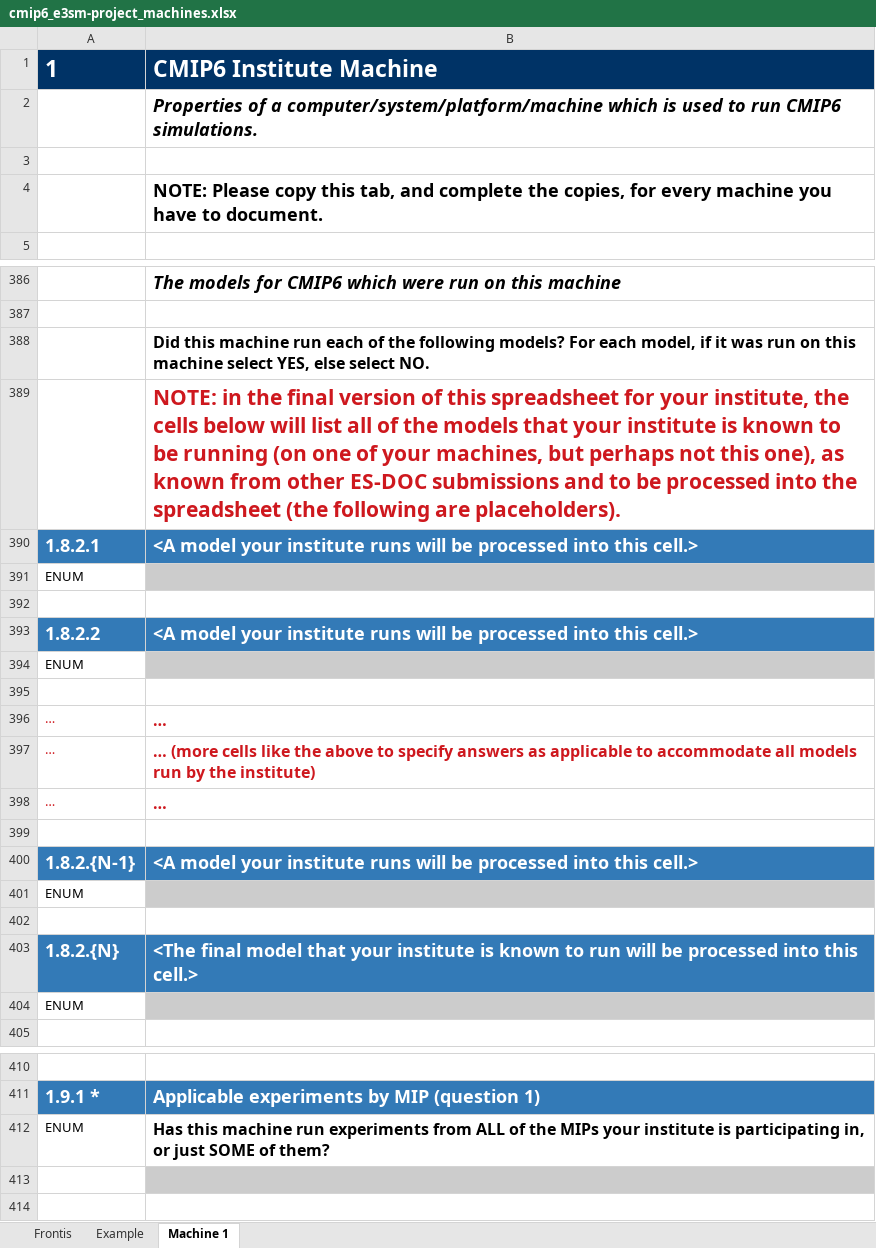
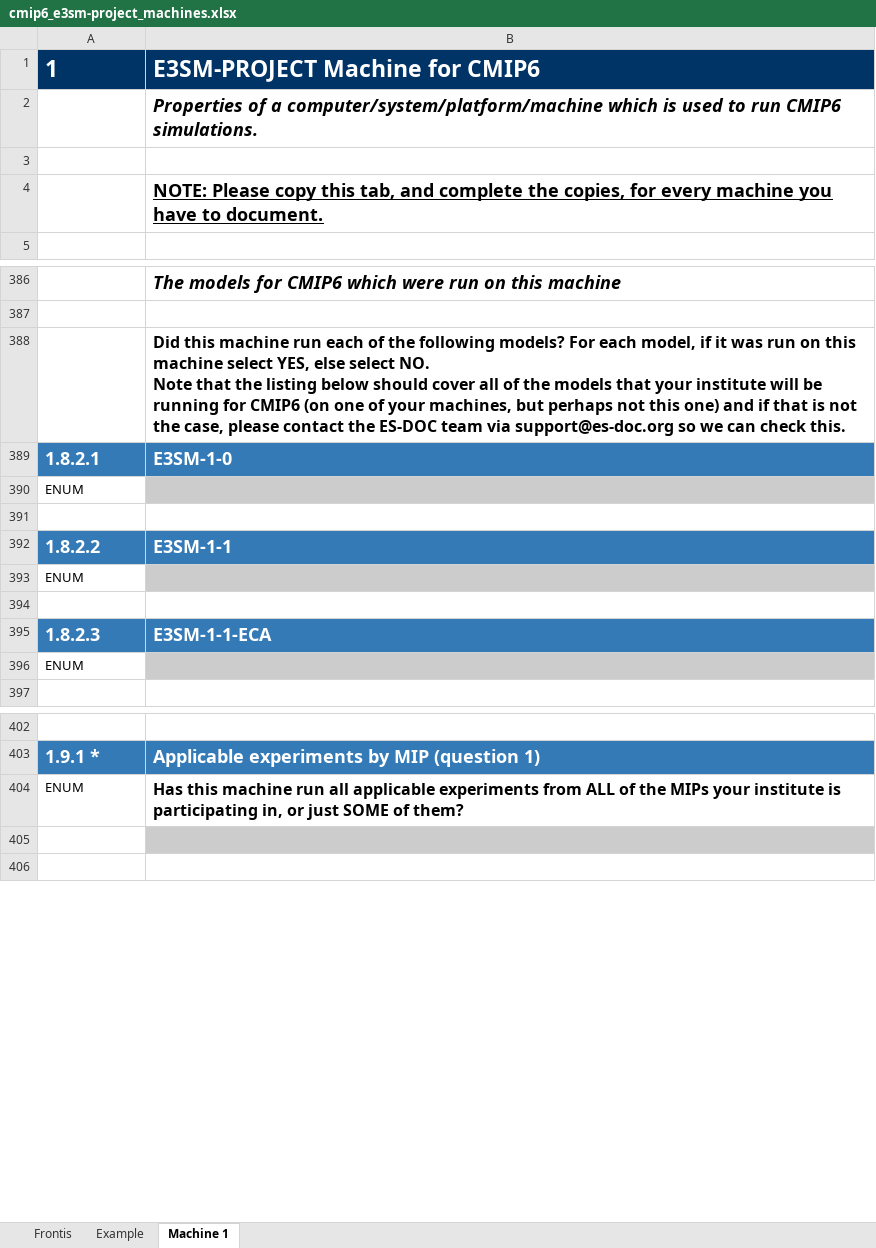
Before and after one commit to ES-DOC-INSTITUTIONAL/e3sm-project, an Excel workbook: cmip6/machines/cmip6_e3sm-project_machines.xlsx, sheet Machine 1, drawn as a sheet; only a part is shown, gaps mark what is left out; values as stored, in another font and other column widths than the file's, no borders; removed rows and columns are numbered as before the commit, all else as after; ↵ is a line break in a cell; the diff covers the shown part only; the diff names each change by its address in the sheet, - before the commit and + after, or states it on an @@ line.

Commit message:
1. Initialise final machines spreadsheet

```diff
--- a/cmip6/machines/cmip6_e3sm-project_machines.xlsx (sheet Machine 1)
+++ b/cmip6/machines/cmip6_e3sm-project_machines.xlsx (sheet Machine 1)
-B1: CMIP6 Institute Machine
+B1: E3SM-PROJECT Machine for CMIP6
-B4 underline: off
+B4 underline: on
-B388: …select NO.
+B388: …select NO. ↵ Note that the listing below should cover all of the models that your institute will be running for CMIP6 (on one of your machines, but perhaps not this one) and if that is not the case, please contact the ES-DOC team via support@es-doc.org so we can check this.
-row 389:  | NOTE: in the final version of this spreadsheet for your institute, the cells below will list all of the models that your institute is known to be running (on one of your machines, but perhaps not this one), as known from other ES-DOC submissions and to be processed into the spreadsheet (the following are placeholders).
-B389: <A model your institute runs will be processed into this cell.>
+B389: E3SM-1-0
-B392: <A model your institute runs will be processed into this cell.>
+B392: E3SM-1-1
-row 396: … | …
-row 397: … | … (more cells like the above to specify answers as applicable to accommodate all models run by the institute)
-row 398: … | …
-row 395: (empty)
+row 395: 1.8.2.3 | E3SM-1-1-ECA
-A395:B395 fill: none
+A395:B395 fill: #337AB7
-row 400: 1.8.2.{N-1} | <A model your institute runs will be processed into this cell.>
-row 401: ENUM
-row 402: (empty)
-row 403: 1.8.2.{N} | <The final model that your institute is known to run will be processed into this cell.>
-B404: …machine run experiments from…
+B404: …machine run all applicable experiments from…
```
Also changed, not shown: 46 removed rows and 8 edited cells elsewhere in this sheet, sheet Example, sheet Frontis.
